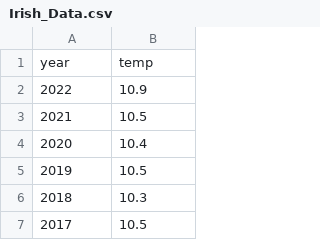
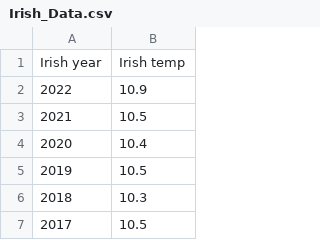
Before and after one commit to darachg22/ProjectTwo, a CSV file: Irish_Data.csv, drawn as a sheet; only a part is shown; removed rows and columns are numbered as before the commit, all else as after; the diff names each change by its address in the sheet, - before the commit and + after, or states it on an @@ line.

```diff
--- a/Irish_Data.csv
+++ b/Irish_Data.csv
-row 1: year | temp
+row 1: Irish year | Irish temp
```
Also changed, not shown: ch4_data.csv, 4 other files.
